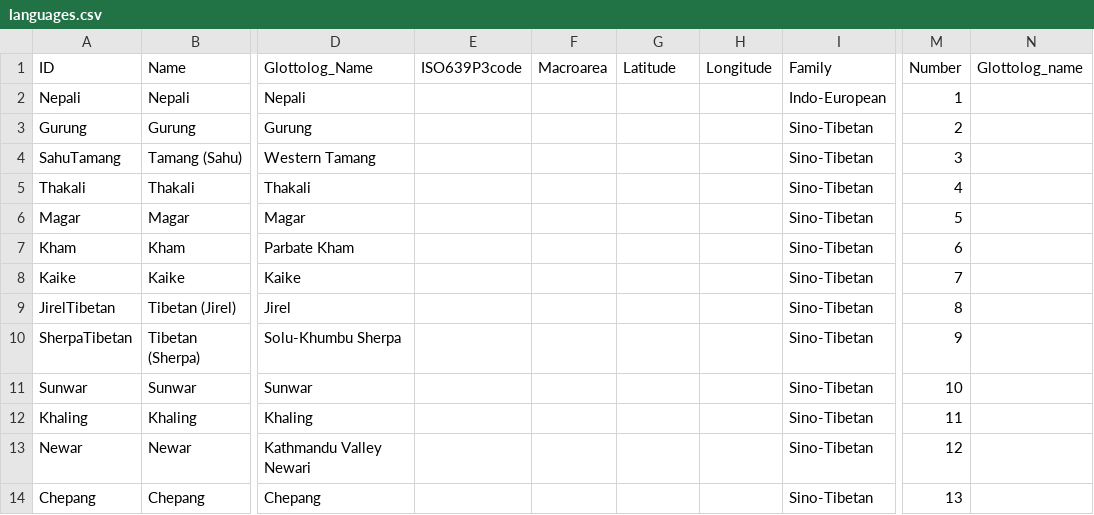
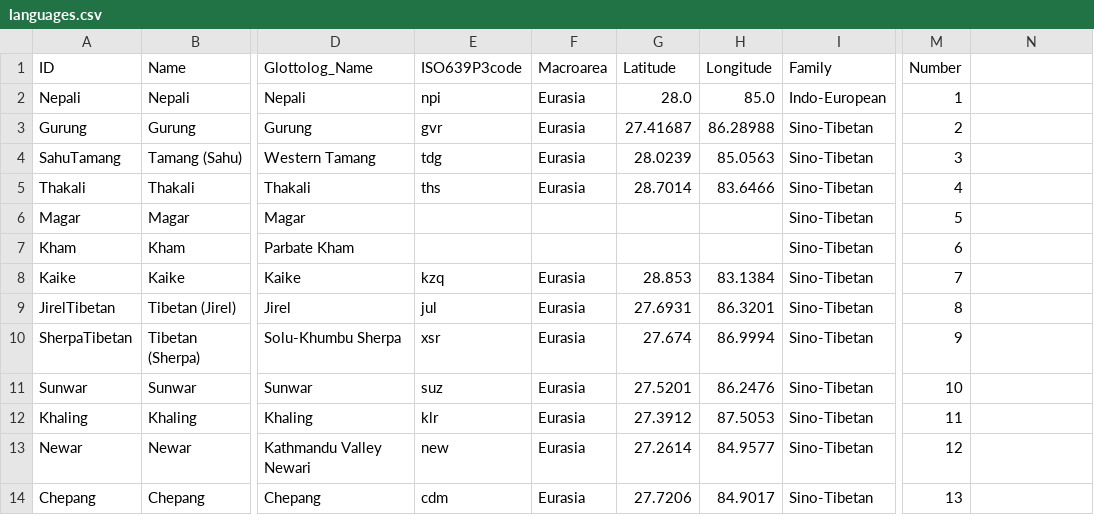
Before and after one commit to lexibank/halenepal, a CSV file: cldf/languages.csv, drawn as a sheet; only a part is shown, gaps mark what is left out; the diff names each change by its address in the sheet, - before the commit and + after, or states it on an @@ line.

Commit message:
Updates and refactorings (#11)
* Updated language class

* Code cleanup

* Added tests, updated setup py

* Re-generated CLDF

* Changed git remote.

* Updated catalogue remotes.

```diff
--- a/cldf/languages.csv
+++ b/cldf/languages.csv
-N1: Glottolog_name
+N1: (empty)
-E2 (ISO639P3code): (empty)
+E2 (ISO639P3code): npi
-F2:F5 (Macroarea): (empty)
+F2:F5 (Macroarea): Eurasia
-G2 (Latitude): (empty)
+G2 (Latitude): 28.0
-H2 (Longitude): (empty)
+H2 (Longitude): 85.0
-E3 (ISO639P3code): (empty)
+E3 (ISO639P3code): gvr
-G3 (Latitude): (empty)
+G3 (Latitude): 27.41687
-H3 (Longitude): (empty)
+H3 (Longitude): 86.28988
-E4 (ISO639P3code): (empty)
+E4 (ISO639P3code): tdg
-G4 (Latitude): (empty)
+G4 (Latitude): 28.0239
-H4 (Longitude): (empty)
+H4 (Longitude): 85.0563
-E5 (ISO639P3code): (empty)
+E5 (ISO639P3code): ths
-G5 (Latitude): (empty)
+G5 (Latitude): 28.7014
-H5 (Longitude): (empty)
+H5 (Longitude): 83.6466
-E8 (ISO639P3code): (empty)
+E8 (ISO639P3code): kzq
-F8:F14 (Macroarea): (empty)
+F8:F14 (Macroarea): Eurasia
-G8 (Latitude): (empty)
+G8 (Latitude): 28.853
-H8 (Longitude): (empty)
+H8 (Longitude): 83.1384
-E9 (ISO639P3code): (empty)
+E9 (ISO639P3code): jul
-G9 (Latitude): (empty)
+G9 (Latitude): 27.6931
-H9 (Longitude): (empty)
+H9 (Longitude): 86.3201
-E10 (ISO639P3code): (empty)
+E10 (ISO639P3code): xsr
-G10 (Latitude): (empty)
+G10 (Latitude): 27.674
-H10 (Longitude): (empty)
+H10 (Longitude): 86.9994
-E11 (ISO639P3code): (empty)
+E11 (ISO639P3code): suz
-G11 (Latitude): (empty)
+G11 (Latitude): 27.5201
-H11 (Longitude): (empty)
+H11 (Longitude): 86.2476
-E12 (ISO639P3code): (empty)
+E12 (ISO639P3code): klr
-G12 (Latitude): (empty)
+G12 (Latitude): 27.3912
-H12 (Longitude): (empty)
+H12 (Longitude): 87.5053
-E13 (ISO639P3code): (empty)
+E13 (ISO639P3code): new
-G13 (Latitude): (empty)
+G13 (Latitude): 27.2614
-H13 (Longitude): (empty)
+H13 (Longitude): 84.9577
-E14 (ISO639P3code): (empty)
+E14 (ISO639P3code): cdm
-G14 (Latitude): (empty)
+G14 (Latitude): 27.7206
-H14 (Longitude): (empty)
+H14 (Longitude): 84.9017
```
Also changed, not shown: 7 other files.
